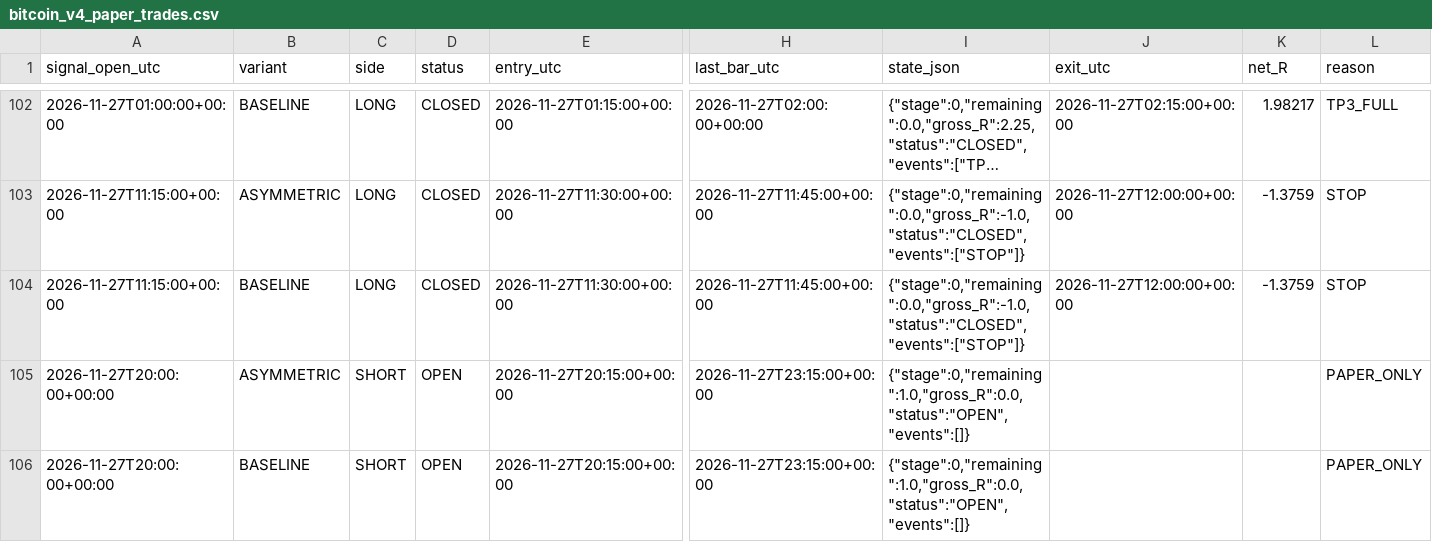
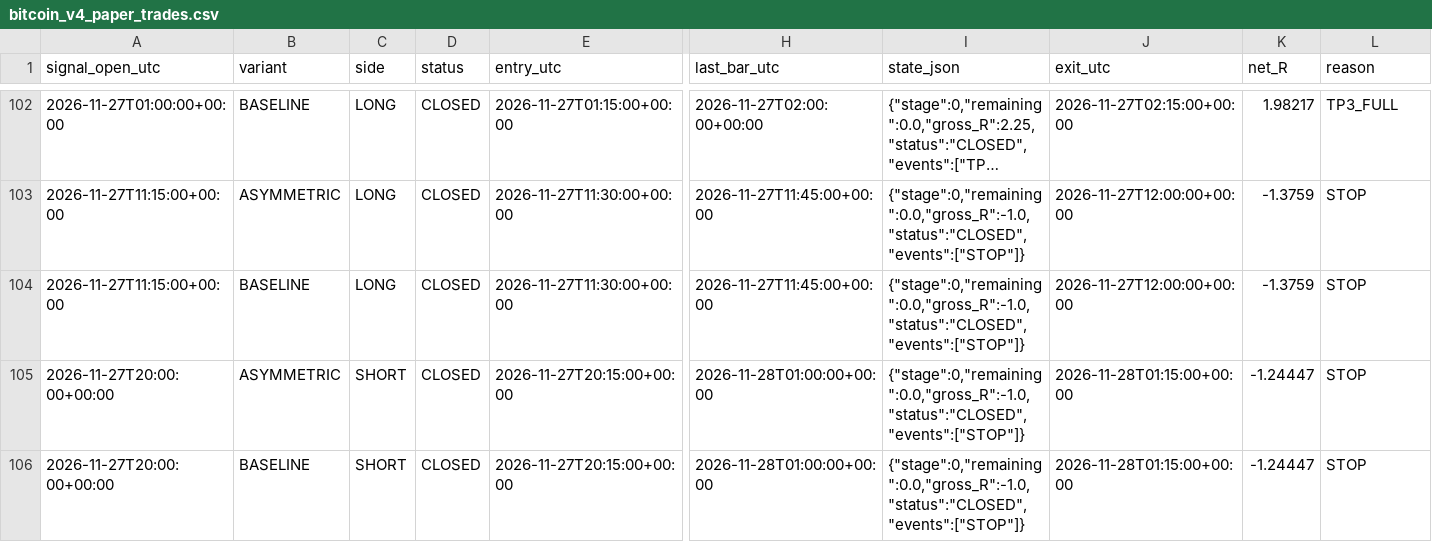
Before and after one commit to ReneGold/bitcoin-signal-bot, a CSV file: bitcoin_v4_paper_trades.csv, drawn as a sheet; only a part is shown, gaps mark what is left out; long unchanged cells end in …; the diff names each change by its address in the sheet, - before the commit and + after, or states it on an @@ line.

```diff
--- a/bitcoin_v4_paper_trades.csv
+++ b/bitcoin_v4_paper_trades.csv
-D105:D106 (status): OPEN
+D105:D106 (status): CLOSED
-H105:H106 (last_bar_utc): 2026-11-27T23:15:00+00:00
+H105:H106 (last_bar_utc): 2026-11-28T01:00:00+00:00
-I105:I106 (state_json): {"stage":0,"remaining":1.0,"gross_R":0.0,"status":"OPEN","events":[]}
+I105:I106 (state_json): {"stage":0,"remaining":0.0,"gross_R":-1.0,"status":"CLOSED","events":["STOP"]}
-J105:J106 (exit_utc): (empty)
+J105:J106 (exit_utc): 2026-11-28T01:15:00+00:00
-K105:K106 (net_R): (empty)
+K105:K106 (net_R): -1.24447
-L105:L106 (reason): PAPER_ONLY
+L105:L106 (reason): STOP
```
